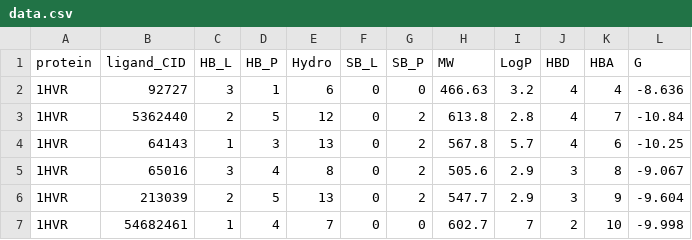
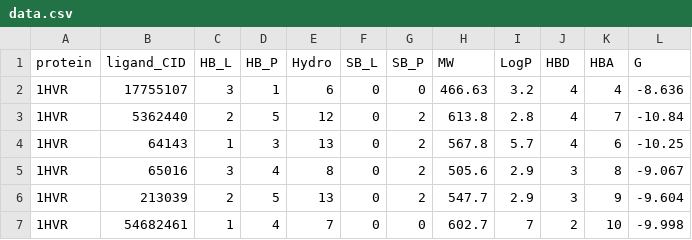
Before and after one commit to aakll/hiv-protease-binding-predictor, a CSV file: data/raw/data.csv, drawn as a sheet; only a part is shown.

```diff
--- a/data/raw/data.csv
+++ b/data/raw/data.csv
@@ -1,3 +1,3 @@
 protein,ligand_CID,HB_L,HB_P,Hydro,SB_L,SB_P,MW,LogP,HBD,HBA,G
-1HVR,92727,3,1,6,0,0,466.63,3.2,4,4,-8.636
+1HVR,17755107,3,1,6,0,0,466.63,3.2,4,4,-8.636
 1HVR,5362440,2,5,12,0,2,613.8,2.8,4,7,-10.84
```
Also changed, not shown: 4 other files.
